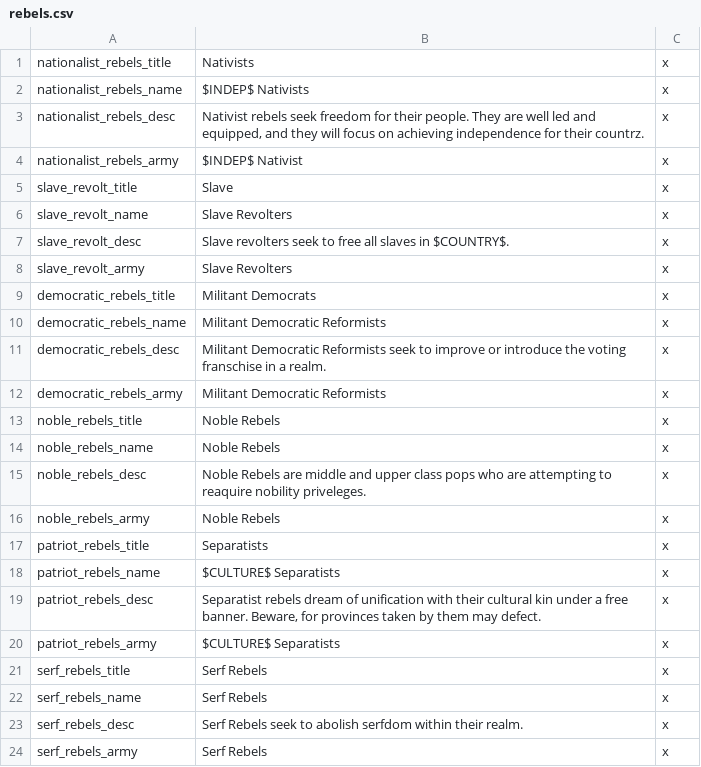
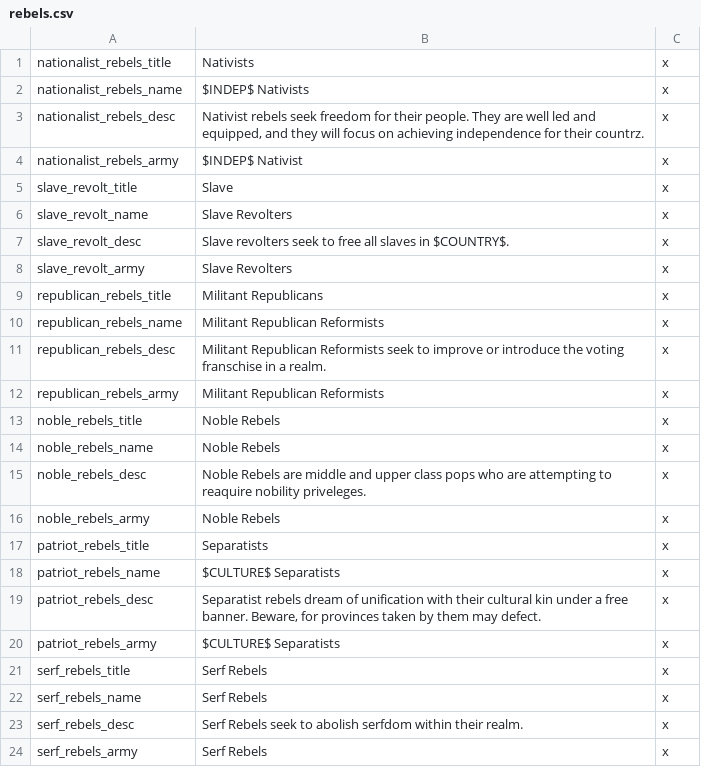
Before and after one commit to kvopper/TTA-Victoria-2, a CSV file: localisation/rebels.csv, drawn as a sheet.

Commit message:
Democratic --> Republican

```diff
--- a/localisation/rebels.csv
+++ b/localisation/rebels.csv
@@ -8,6 +8,6 @@ slave_revolt_desc;Slave revolters seek to free all slaves in $COUNTRY$.;x
 slave_revolt_army;Slave Revolters;x
-democratic_rebels_title;Militant Democrats;x
-democratic_rebels_name;Militant Democratic Reformists;x
-democratic_rebels_desc;Militant Democratic Reformists seek to improve or introduce the voting franschise in a realm.;x
-democratic_rebels_army;Militant Democratic Reformists;x
+republican_rebels_title;Militant Republicans;x
+republican_rebels_name;Militant Republican Reformists;x
+republican_rebels_desc;Militant Republican Reformists seek to improve or introduce the voting franschise in a realm.;x
+republican_rebels_army;Militant Republican Reformists;x
 noble_rebels_title;Noble Rebels;x
```
Also changed, not shown: localisation/events.csv, 2 other files.
